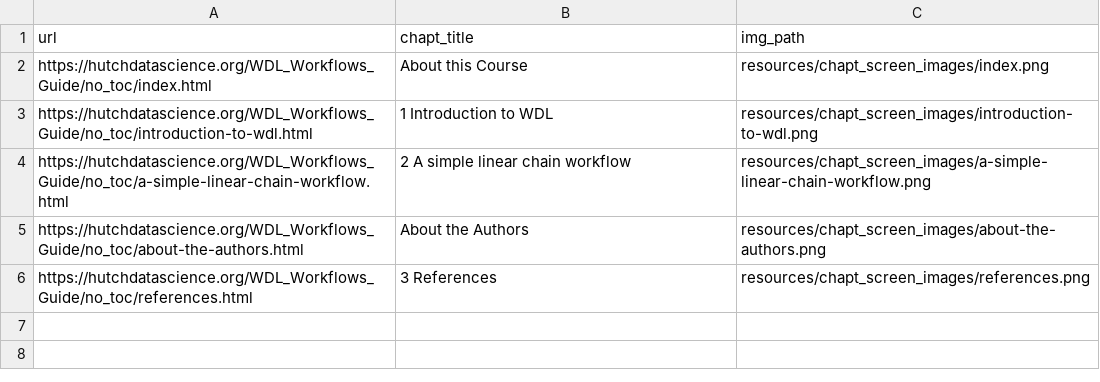
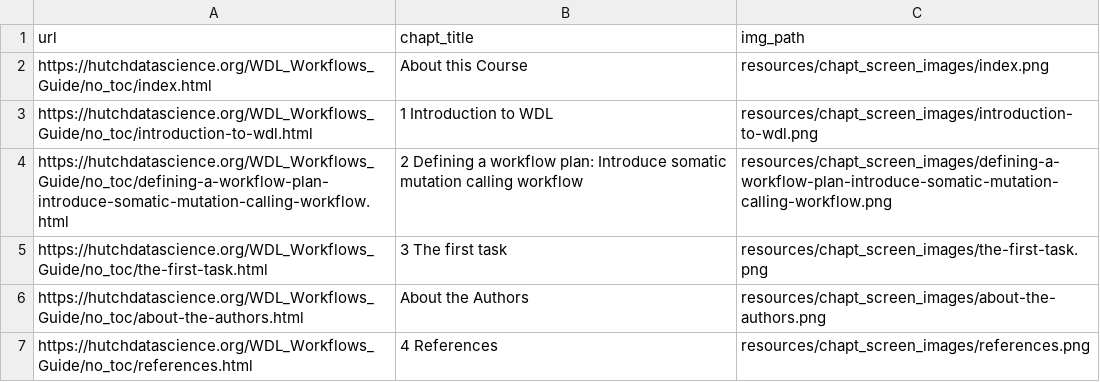
Before and after one commit to fhdsl/Developing_WDL_Workflows, a TSV file: resources/chapt_screen_images/chapter_urls.tsv, drawn as a sheet.

```diff
--- a/resources/chapt_screen_images/chapter_urls.tsv
+++ b/resources/chapt_screen_images/chapter_urls.tsv
@@ -3,4 +3,5 @@ https://hutchdatascience.org/WDL_Workflows_Guide/no_toc/index.html	About this Co
 https://hutchdatascience.org/WDL_Workflows_Guide/no_toc/introduction-to-wdl.html	1 Introduction to WDL	resources/chapt_screen_images/introduction-to-wdl.png
-https://hutchdatascience.org/WDL_Workflows_Guide/no_toc/a-simple-linear-chain-workflow.html	2 A simple linear chain workflow	resources/chapt_screen_images/a-simple-linear-chain-workflow.png
+https://hutchdatascience.org/WDL_Workflows_Guide/no_toc/defining-a-workflow-plan-introduce-somatic-mutation-calling-workflow.html	2 Defining a workflow plan: Introduce somatic mutation calling workflow	resources/chapt_screen_images/defining-a-workflow-plan-introduce-somatic-mutation-calling-workflow.png
+https://hutchdatascience.org/WDL_Workflows_Guide/no_toc/the-first-task.html	3 The first task	resources/chapt_screen_images/the-first-task.png
 https://hutchdatascience.org/WDL_Workflows_Guide/no_toc/about-the-authors.html	About the Authors	resources/chapt_screen_images/about-the-authors.png
-https://hutchdatascience.org/WDL_Workflows_Guide/no_toc/references.html	3 References	resources/chapt_screen_images/references.png
+https://hutchdatascience.org/WDL_Workflows_Guide/no_toc/references.html	4 References	resources/chapt_screen_images/references.png
```
Also changed, not shown: 16 other files.
